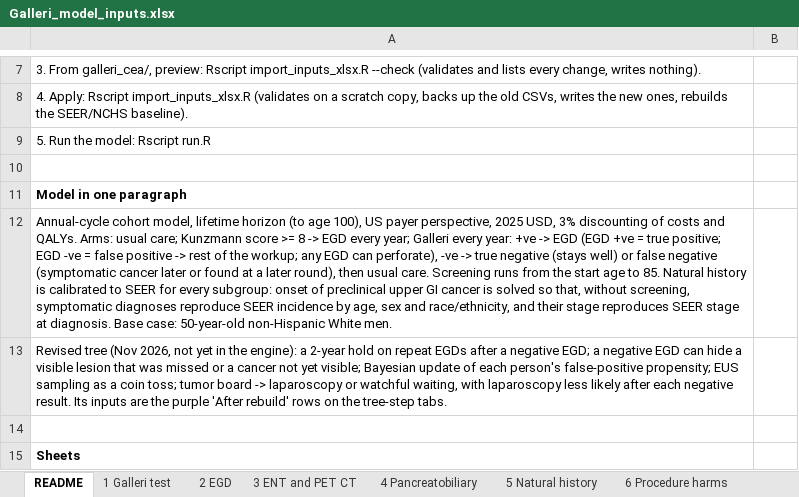
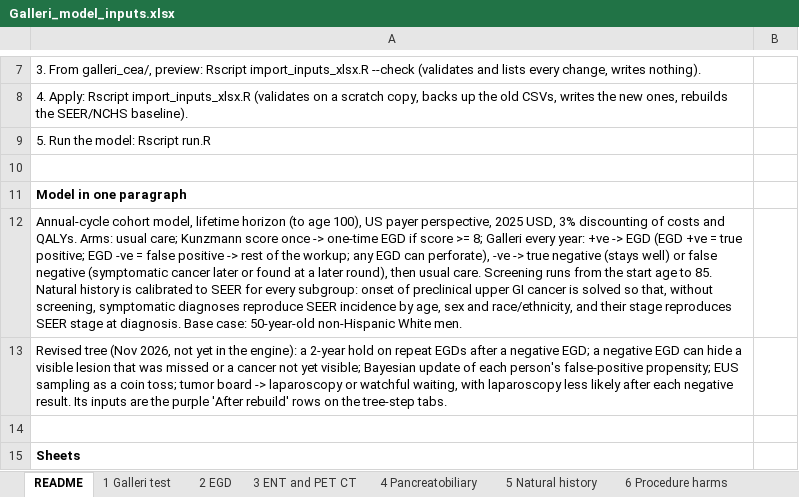
Before and after one commit to fali-ebm/Galleri, an Excel workbook: galleri_cea/Galleri_model_inputs.xlsx, sheet README, drawn as a sheet; only a part is shown, gaps mark what is left out; values as stored, in another font and other column widths than the file's, no borders; the diff names each change by its address in the sheet, - before the commit and + after, or states it on an @@ line.

```diff
--- a/galleri_cea/Galleri_model_inputs.xlsx (sheet README)
+++ b/galleri_cea/Galleri_model_inputs.xlsx (sheet README)
-A12: …Kunzmann score >= 8 -> EGD every year; Galleri every…
+A12: …Kunzmann score once -> one-time EGD if score >= 8; Galleri every…
```
Also changed, not shown: sheet Settings, sheet Cohort, formulas that keep their value, 9 other files.
